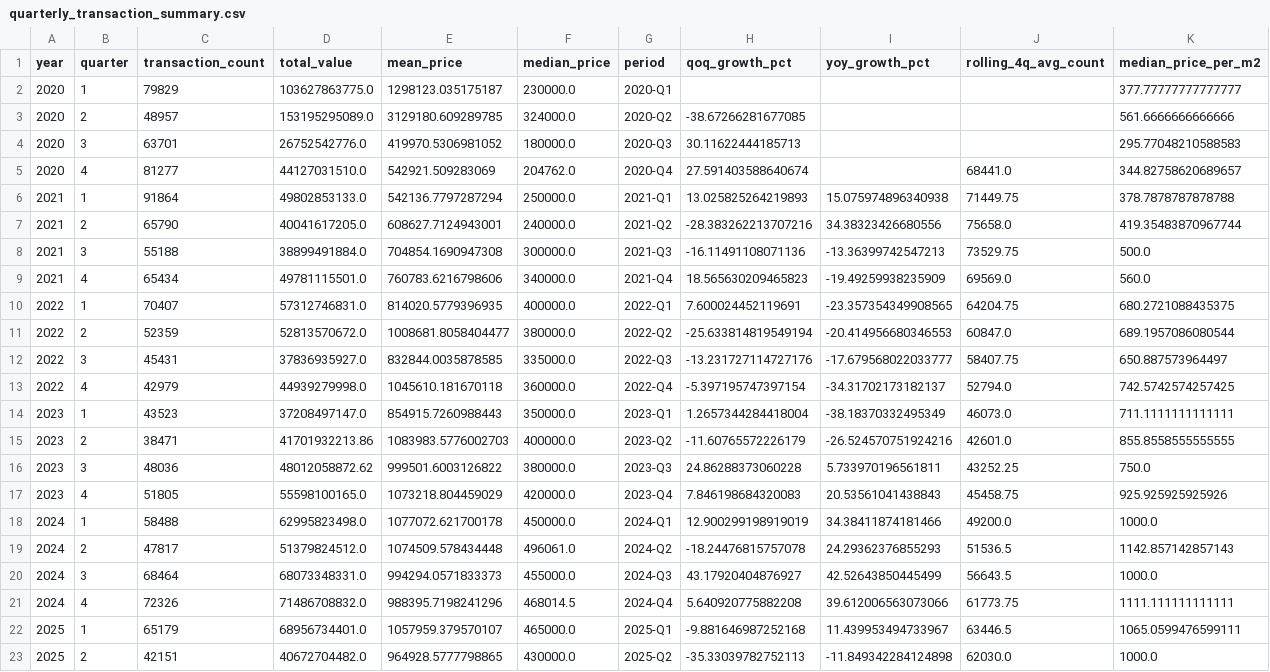
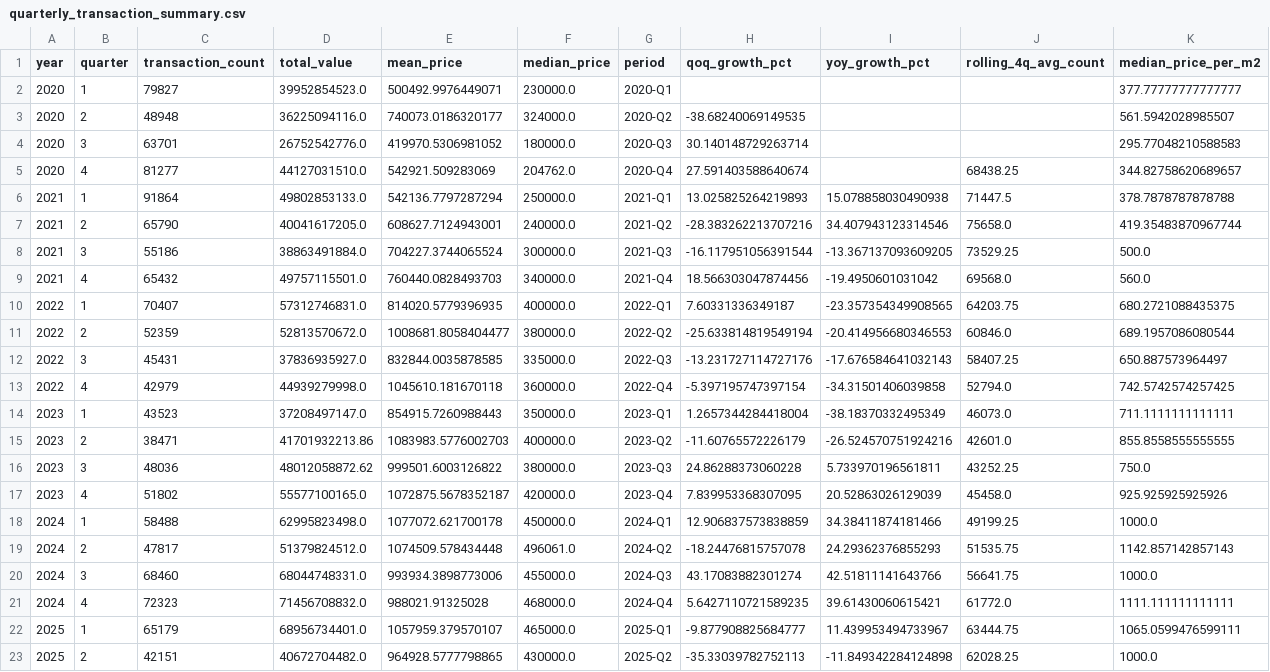
Before and after one commit to saudi-property-capstone/Saudi-Property-Transaction-Price-Prediction, a CSV file: outputs/tables/quarterly_transaction_summary.csv, drawn as a sheet; only a part is shown; the diff covers the shown part only.

```diff
--- a/outputs/tables/quarterly_transaction_summary.csv
+++ b/outputs/tables/quarterly_transaction_summary.csv
@@ -1,14 +1,14 @@
 year,quarter,transaction_count,total_value,mean_price,median_price,period,qoq_growth_pct,yoy_growth_pct,rolling_4q_avg_count,median_price_per_m2
-2020,1,79829,103627863775.0,1298123.035175187,230000.0,2020-Q1,,,,377.77777777777777
-2020,2,48957,153195295089.0,3129180.609289785,324000.0,2020-Q2,-38.67266281677085,,,561.6666666666666
-2020,3,63701,26752542776.0,419970.5306981052,180000.0,2020-Q3,30.11622444185713,,,295.77048210588583
-2020,4,81277,44127031510.0,542921.509283069,204762.0,2020-Q4,27.591403588640674,,68441.0,344.82758620689657
-2021,1,91864,49802853133.0,542136.7797287294,250000.0,2021-Q1,13.025825264219893,15.075974896340938,71449.75,378.7878787878788
-2021,2,65790,40041617205.0,608627.7124943001,240000.0,2021-Q2,-28.383262213707216,34.38323426680556,75658.0,419.35483870967744
-2021,3,55188,38899491884.0,704854.1690947308,300000.0,2021-Q3,-16.11491108071136,-13.36399742547213,73529.75,500.0
-2021,4,65434,49781115501.0,760783.6216798606,340000.0,2021-Q4,18.565630209465823,-19.49259938235909,69569.0,560.0
-2022,1,70407,57312746831.0,814020.5779396935,400000.0,2022-Q1,7.600024452119691,-23.357354349908565,64204.75,680.2721088435375
-2022,2,52359,52813570672.0,1008681.8058404477,380000.0,2022-Q2,-25.633814819549194,-20.414956680346553,60847.0,689.1957086080544
-2022,3,45431,37836935927.0,832844.0035878585,335000.0,2022-Q3,-13.231727114727176,-17.679568022033777,58407.75,650.887573964497
-2022,4,42979,44939279998.0,1045610.181670118,360000.0,2022-Q4,-5.397195747397154,-34.31702173182137,52794.0,742.5742574257425
+2020,1,79827,39952854523.0,500492.9976449071,230000.0,2020-Q1,,,,377.77777777777777
+2020,2,48948,36225094116.0,740073.0186320177,324000.0,2020-Q2,-38.68240069149535,,,561.5942028985507
+2020,3,63701,26752542776.0,419970.5306981052,180000.0,2020-Q3,30.140148729263714,,,295.77048210588583
+2020,4,81277,44127031510.0,542921.509283069,204762.0,2020-Q4,27.591403588640674,,68438.25,344.82758620689657
+2021,1,91864,49802853133.0,542136.7797287294,250000.0,2021-Q1,13.025825264219893,15.078858030490938,71447.5,378.7878787878788
+2021,2,65790,40041617205.0,608627.7124943001,240000.0,2021-Q2,-28.383262213707216,34.407943123314546,75658.0,419.35483870967744
+2021,3,55186,38863491884.0,704227.3744065524,300000.0,2021-Q3,-16.117951056391544,-13.367137093609205,73529.25,500.0
+2021,4,65432,49757115501.0,760440.0828493703,340000.0,2021-Q4,18.566303047874456,-19.4950601031042,69568.0,560.0
+2022,1,70407,57312746831.0,814020.5779396935,400000.0,2022-Q1,7.60331336349187,-23.357354349908565,64203.75,680.2721088435375
+2022,2,52359,52813570672.0,1008681.8058404477,380000.0,2022-Q2,-25.633814819549194,-20.414956680346553,60846.0,689.1957086080544
+2022,3,45431,37836935927.0,832844.0035878585,335000.0,2022-Q3,-13.231727114727176,-17.676584641032143,58407.25,650.887573964497
+2022,4,42979,44939279998.0,1045610.181670118,360000.0,2022-Q4,-5.397195747397154,-34.31501406039858,52794.0,742.5742574257425
 2023,1,43523,37208497147.0,854915.7260988443,350000.0,2023-Q1,1.2657344284418004,-38.18370332495349,46073.0,711.1111111111111
@@ -16,8 +16,8 @@ year,quarter,transaction_count,total_value,mean_price,median_price,period,qoq_gr
 2023,3,48036,48012058872.62,999501.6003126822,380000.0,2023-Q3,24.86288373060228,5.733970196561811,43252.25,750.0
-2023,4,51805,55598100165.0,1073218.804459029,420000.0,2023-Q4,7.846198684320083,20.53561041438843,45458.75,925.925925925926
-2024,1,58488,62995823498.0,1077072.621700178,450000.0,2024-Q1,12.900299198919019,34.38411874181466,49200.0,1000.0
-2024,2,47817,51379824512.0,1074509.578434448,496061.0,2024-Q2,-18.24476815757078,24.29362376855293,51536.5,1142.857142857143
-2024,3,68464,68073348331.0,994294.0571833373,455000.0,2024-Q3,43.17920404876927,42.52643850445499,56643.5,1000.0
-2024,4,72326,71486708832.0,988395.7198241296,468014.5,2024-Q4,5.640920775882208,39.612006563073066,61773.75,1111.111111111111
-2025,1,65179,68956734401.0,1057959.379570107,465000.0,2025-Q1,-9.881646987252168,11.439953494733967,63446.5,1065.0599476599111
-2025,2,42151,40672704482.0,964928.5777798865,430000.0,2025-Q2,-35.33039782752113,-11.849342284124898,62030.0,1000.0
+2023,4,51802,55577100165.0,1072875.5678352187,420000.0,2023-Q4,7.839953368307095,20.52863026129039,45458.0,925.925925925926
+2024,1,58488,62995823498.0,1077072.621700178,450000.0,2024-Q1,12.906837573838859,34.38411874181466,49199.25,1000.0
+2024,2,47817,51379824512.0,1074509.578434448,496061.0,2024-Q2,-18.24476815757078,24.29362376855293,51535.75,1142.857142857143
+2024,3,68460,68044748331.0,993934.3898773006,455000.0,2024-Q3,43.17083882301274,42.51811141643766,56641.75,1000.0
+2024,4,72323,71456708832.0,988021.91325028,468000.0,2024-Q4,5.6427110721589235,39.61430060615421,61772.0,1111.111111111111
+2025,1,65179,68956734401.0,1057959.379570107,465000.0,2025-Q1,-9.877908825684777,11.439953494733967,63444.75,1065.0599476599111
+2025,2,42151,40672704482.0,964928.5777798865,430000.0,2025-Q2,-35.33039782752113,-11.849342284124898,62028.25,1000.0
```
Also changed, not shown: 3 edited cells elsewhere in this file, outputs/tables/outlier_inspection.csv, outputs/tables/regional_summary.csv, 17 other files.
